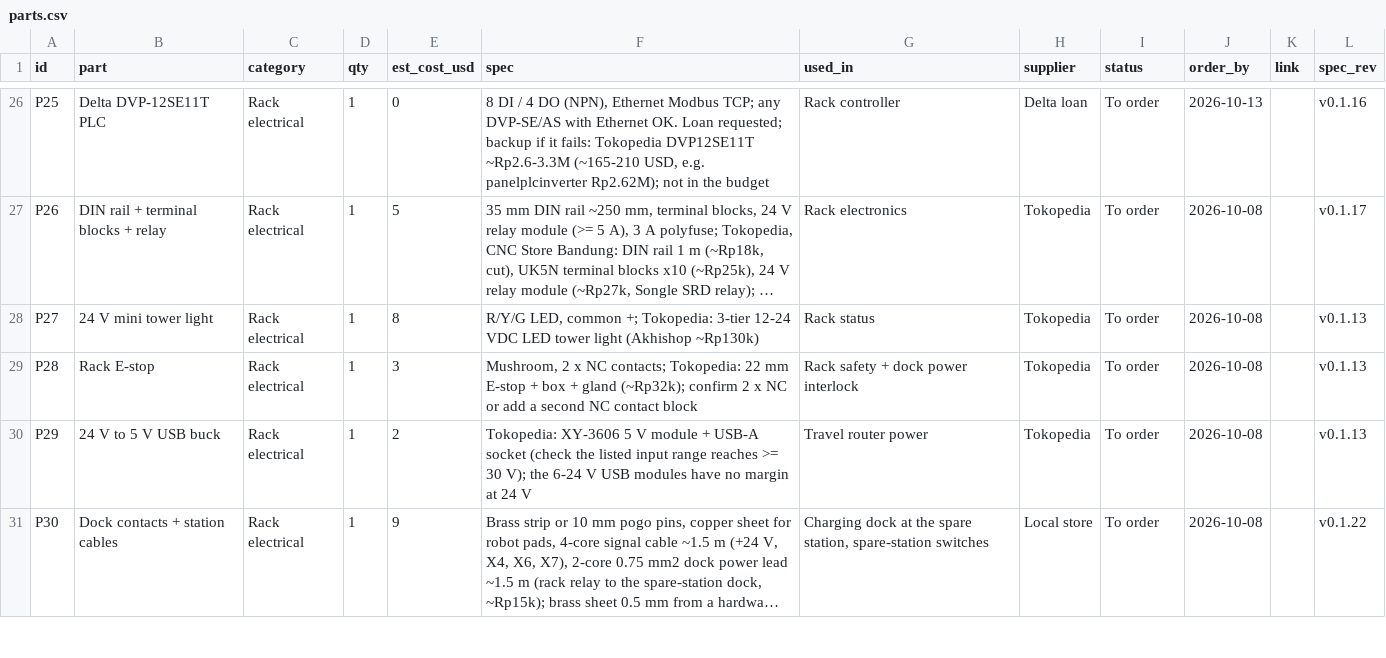
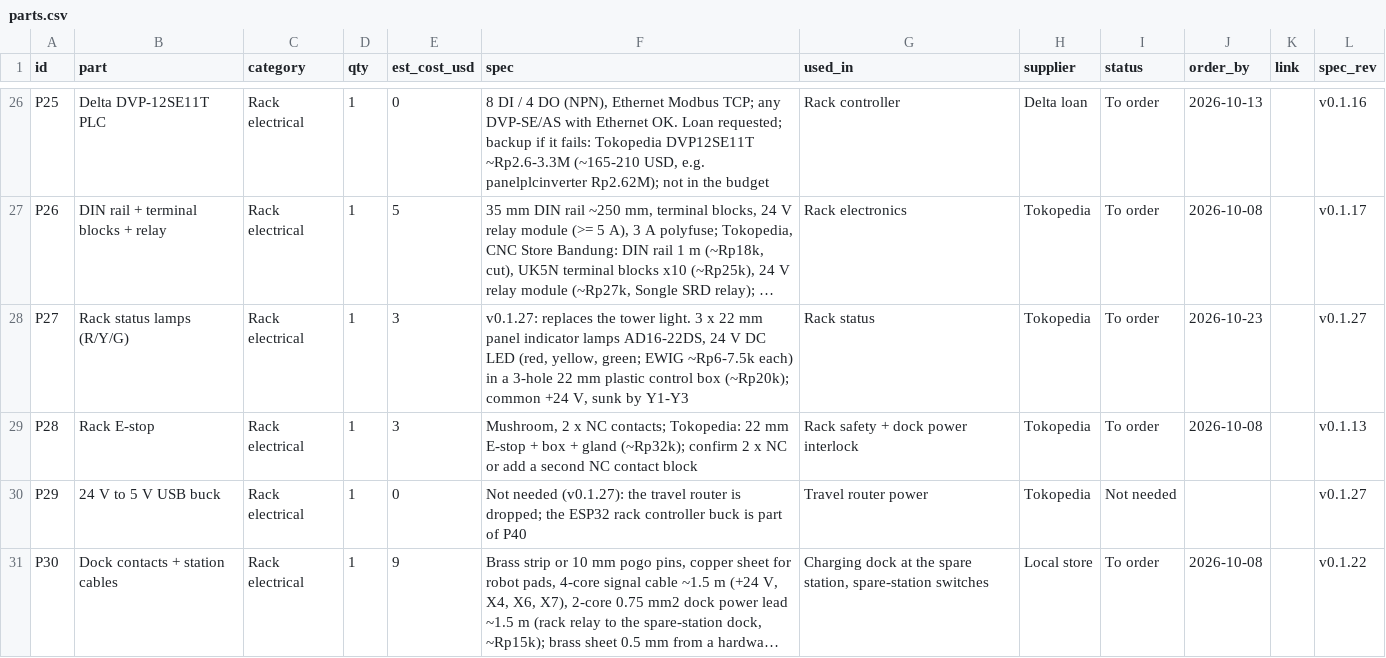
Before and after one commit to freethought101/RackBotGen3, a CSV file: docs/parts.csv, drawn as a sheet; only a part is shown, gaps mark what is left out; long unchanged cells end in …; the diff covers the shown part only; the diff names each change by its address in the sheet, - before the commit and + after, or states it on an @@ line.

```diff
--- a/docs/parts.csv
+++ b/docs/parts.csv
-B28 (part): 24 V mini tower light
+B28 (part): Rack status lamps (R/Y/G)
-E28 (est_cost_usd): 8
+E28 (est_cost_usd): 3
-F28 (spec): R/Y/G LED, common +; Tokopedia: 3-tier 12-24 VDC LED tower light (Akhishop ~Rp130k)
+F28 (spec): v0.1.27: replaces the tower light. 3 x 22 mm panel indicator lamps AD16-22DS, 24 V DC LED (red, yellow, green; EWIG ~Rp6-7.5k each) in a 3-hole 22 mm plastic control box (~Rp20k); common +24 V, sunk by Y1-Y3
-J28 (order_by): 2026-10-08
+J28 (order_by): 2026-10-23
-L28 (spec_rev): v0.1.13
+L28 (spec_rev): v0.1.27
-E30 (est_cost_usd): 2
+E30 (est_cost_usd): 0
-F30 (spec): Tokopedia: XY-3606 5 V module + USB-A socket (check the listed input range reaches >= 30 V); the 6-24 V USB modules have no margin at 24 V
+F30 (spec): Not needed (v0.1.27): the travel router is dropped; the ESP32 rack controller buck is part of P40
-I30 (status): To order
+I30 (status): Not needed
-J30 (order_by): 2026-10-08
+J30 (order_by): (empty)
-L30 (spec_rev): v0.1.13
+L30 (spec_rev): v0.1.27
```
Also changed, not shown: 2 added rows and 9 edited cells elsewhere in this file, 15 other files.
